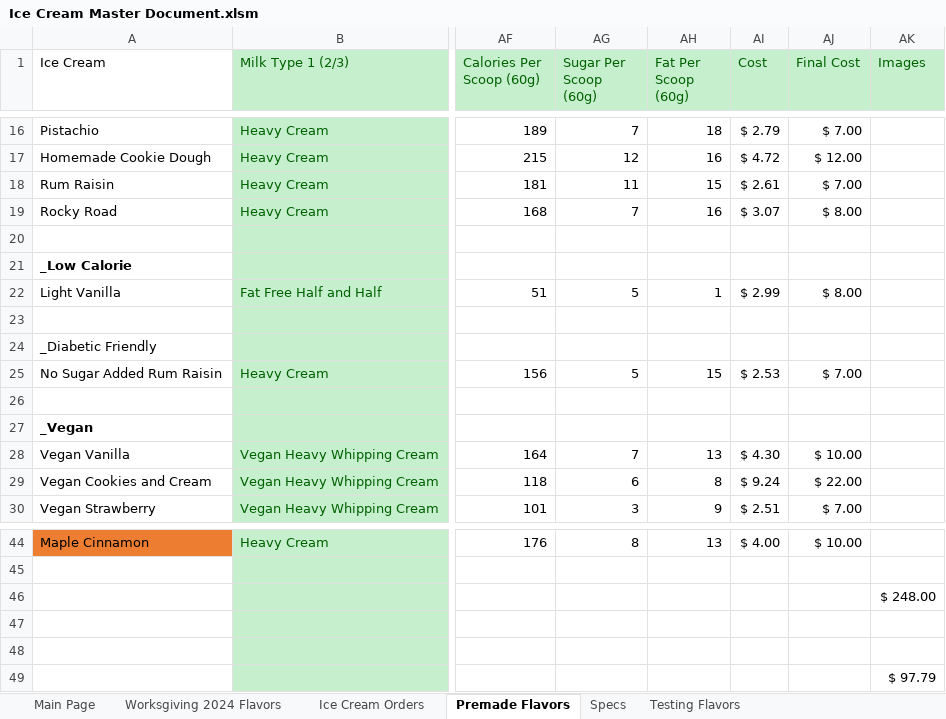
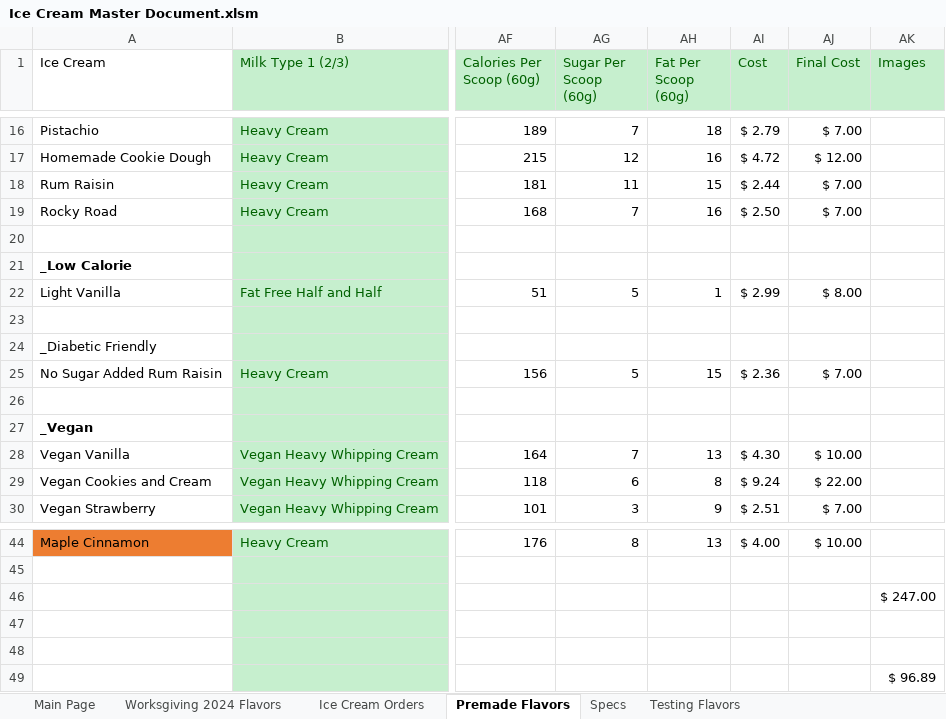
Before and after one commit to Micbro14/MicahsCookiesAndCreamsOrdering, an Excel workbook: Ice Cream Master Document.xlsm, sheet Premade Flavors, drawn as a sheet; only a part is shown, gaps mark what is left out; values as stored, in another font and other column widths than the file's, no borders; the diff names each change by its address in the sheet, - before the commit and + after, or states it on an @@ line.

```diff
--- a/Ice Cream Master Document.xlsm (sheet Premade Flavors)
+++ b/Ice Cream Master Document.xlsm (sheet Premade Flavors)
-AI18 (Cost): $ 2.61
+AI18 (Cost): $ 2.44
-AI19 (Cost): $ 3.07
+AI19 (Cost): $ 2.50
-AJ19 (Final Cost): $ 8.00
+AJ19 (Final Cost): $ 7.00
-AI25 (Cost): $ 2.53
+AI25 (Cost): $ 2.36
-AK46 (Images): $ 248.00
+AK46 (Images): $ 247.00
-AK49 (Images): $ 97.79
+AK49 (Images): $ 96.89
```
Also changed, not shown: sheet Testing Flavors, sheet Joey BDay Flavors, sheet Daniel BDay Flavors, sheet Solid Mix In Nutrition, sheet Ice Cream Orders, sheet Milk Types Nutrition Per Cup, 3 more sheets, formulas that keep their value, 20 other files.
